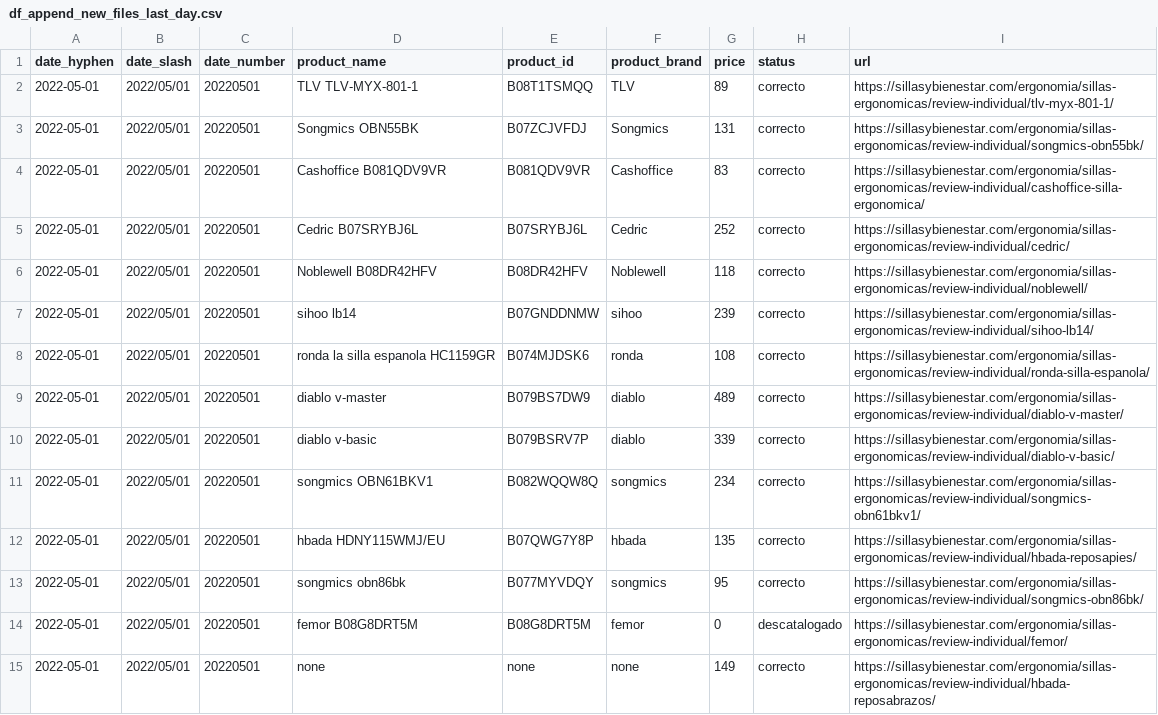
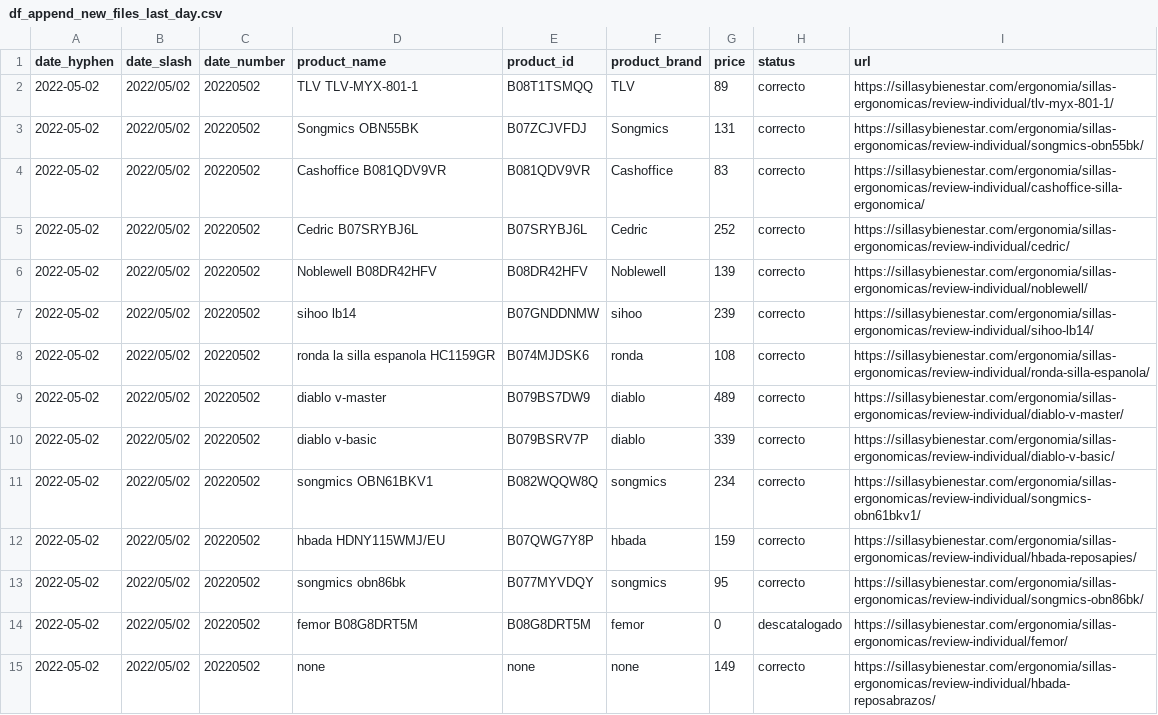
Before and after one commit to alvaro-saez/business_afi, a CSV file: files/df_append_new_files_last_day.csv, drawn as a sheet; only a part is shown; the diff covers the shown part only.

```diff
--- a/files/df_append_new_files_last_day.csv
+++ b/files/df_append_new_files_last_day.csv
@@ -1,15 +1,15 @@
 date_hyphen,date_slash,date_number,product_name,product_id,product_brand,price,status,url
-2022-05-01,2022/05/01,20220501,TLV TLV-MYX-801-1,B08T1TSMQQ,TLV,89,correcto,https://sillasybienestar.com/ergonomia/sillas-ergonomicas/review-individual/tlv-myx-801-1/
-2022-05-01,2022/05/01,20220501,Songmics OBN55BK,B07ZCJVFDJ,Songmics,131,correcto,https://sillasybienestar.com/ergonomia/sillas-ergonomicas/review-individual/songmics-obn55bk/
-2022-05-01,2022/05/01,20220501,Cashoffice B081QDV9VR,B081QDV9VR,Cashoffice,83,correcto,https://sillasybienestar.com/ergonomia/sillas-ergonomicas/review-individual/cashoffice-silla-ergonomica/
-2022-05-01,2022/05/01,20220501,Cedric B07SRYBJ6L,B07SRYBJ6L,Cedric,252,correcto,https://sillasybienestar.com/ergonomia/sillas-ergonomicas/review-individual/cedric/
-2022-05-01,2022/05/01,20220501,Noblewell B08DR42HFV,B08DR42HFV,Noblewell,118,correcto,https://sillasybienestar.com/ergonomia/sillas-ergonomicas/review-individual/noblewell/
-2022-05-01,2022/05/01,20220501,sihoo lb14,B07GNDDNMW,sihoo,239,correcto,https://sillasybienestar.com/ergonomia/sillas-ergonomicas/review-individual/sihoo-lb14/
-2022-05-01,2022/05/01,20220501,ronda la silla espanola HC1159GR,B074MJDSK6,ronda,108,correcto,https://sillasybienestar.com/ergonomia/sillas-ergonomicas/review-individual/ronda-silla-espanola/
-2022-05-01,2022/05/01,20220501,diablo v-master,B079BS7DW9,diablo,489,correcto,https://sillasybienestar.com/ergonomia/sillas-ergonomicas/review-individual/diablo-v-master/
-2022-05-01,2022/05/01,20220501,diablo v-basic,B079BSRV7P,diablo,339,correcto,https://sillasybienestar.com/ergonomia/sillas-ergonomicas/review-individual/diablo-v-basic/
-2022-05-01,2022/05/01,20220501,songmics OBN61BKV1,B082WQQW8Q,songmics,234,correcto,https://sillasybienestar.com/ergonomia/sillas-ergonomicas/review-individual/songmics-obn61bkv1/
-2022-05-01,2022/05/01,20220501,hbada HDNY115WMJ/EU,B07QWG7Y8P,hbada,135,correcto,https://sillasybienestar.com/ergonomia/sillas-ergonomicas/review-individual/hbada-reposapies/
-2022-05-01,2022/05/01,20220501,songmics obn86bk,B077MYVDQY,songmics,95,correcto,https://sillasybienestar.com/ergonomia/sillas-ergonomicas/review-individual/songmics-obn86bk/
-2022-05-01,2022/05/01,20220501,femor B08G8DRT5M,B08G8DRT5M,femor,0,descatalogado,https://sillasybienestar.com/ergonomia/sillas-ergonomicas/review-individual/femor/
-2022-05-01,2022/05/01,20220501,none,none,none,149,correcto,https://sillasybienestar.com/ergonomia/sillas-ergonomicas/review-individual/hbada-reposabrazos/
+2022-05-02,2022/05/02,20220502,TLV TLV-MYX-801-1,B08T1TSMQQ,TLV,89,correcto,https://sillasybienestar.com/ergonomia/sillas-ergonomicas/review-individual/tlv-myx-801-1/
+2022-05-02,2022/05/02,20220502,Songmics OBN55BK,B07ZCJVFDJ,Songmics,131,correcto,https://sillasybienestar.com/ergonomia/sillas-ergonomicas/review-individual/songmics-obn55bk/
+2022-05-02,2022/05/02,20220502,Cashoffice B081QDV9VR,B081QDV9VR,Cashoffice,83,correcto,https://sillasybienestar.com/ergonomia/sillas-ergonomicas/review-individual/cashoffice-silla-ergonomica/
+2022-05-02,2022/05/02,20220502,Cedric B07SRYBJ6L,B07SRYBJ6L,Cedric,252,correcto,https://sillasybienestar.com/ergonomia/sillas-ergonomicas/review-individual/cedric/
+2022-05-02,2022/05/02,20220502,Noblewell B08DR42HFV,B08DR42HFV,Noblewell,139,correcto,https://sillasybienestar.com/ergonomia/sillas-ergonomicas/review-individual/noblewell/
+2022-05-02,2022/05/02,20220502,sihoo lb14,B07GNDDNMW,sihoo,239,correcto,https://sillasybienestar.com/ergonomia/sillas-ergonomicas/review-individual/sihoo-lb14/
+2022-05-02,2022/05/02,20220502,ronda la silla espanola HC1159GR,B074MJDSK6,ronda,108,correcto,https://sillasybienestar.com/ergonomia/sillas-ergonomicas/review-individual/ronda-silla-espanola/
+2022-05-02,2022/05/02,20220502,diablo v-master,B079BS7DW9,diablo,489,correcto,https://sillasybienestar.com/ergonomia/sillas-ergonomicas/review-individual/diablo-v-master/
+2022-05-02,2022/05/02,20220502,diablo v-basic,B079BSRV7P,diablo,339,correcto,https://sillasybienestar.com/ergonomia/sillas-ergonomicas/review-individual/diablo-v-basic/
+2022-05-02,2022/05/02,20220502,songmics OBN61BKV1,B082WQQW8Q,songmics,234,correcto,https://sillasybienestar.com/ergonomia/sillas-ergonomicas/review-individual/songmics-obn61bkv1/
+2022-05-02,2022/05/02,20220502,hbada HDNY115WMJ/EU,B07QWG7Y8P,hbada,159,correcto,https://sillasybienestar.com/ergonomia/sillas-ergonomicas/review-individual/hbada-reposapies/
+2022-05-02,2022/05/02,20220502,songmics obn86bk,B077MYVDQY,songmics,95,correcto,https://sillasybienestar.com/ergonomia/sillas-ergonomicas/review-individual/songmics-obn86bk/
+2022-05-02,2022/05/02,20220502,femor B08G8DRT5M,B08G8DRT5M,femor,0,descatalogado,https://sillasybienestar.com/ergonomia/sillas-ergonomicas/review-individual/femor/
+2022-05-02,2022/05/02,20220502,none,none,none,149,correcto,https://sillasybienestar.com/ergonomia/sillas-ergonomicas/review-individual/hbada-reposabrazos/
```
Also changed, not shown: 99 edited cells elsewhere in this file, files/out_of_stock_last_day.csv, 1 other file.
